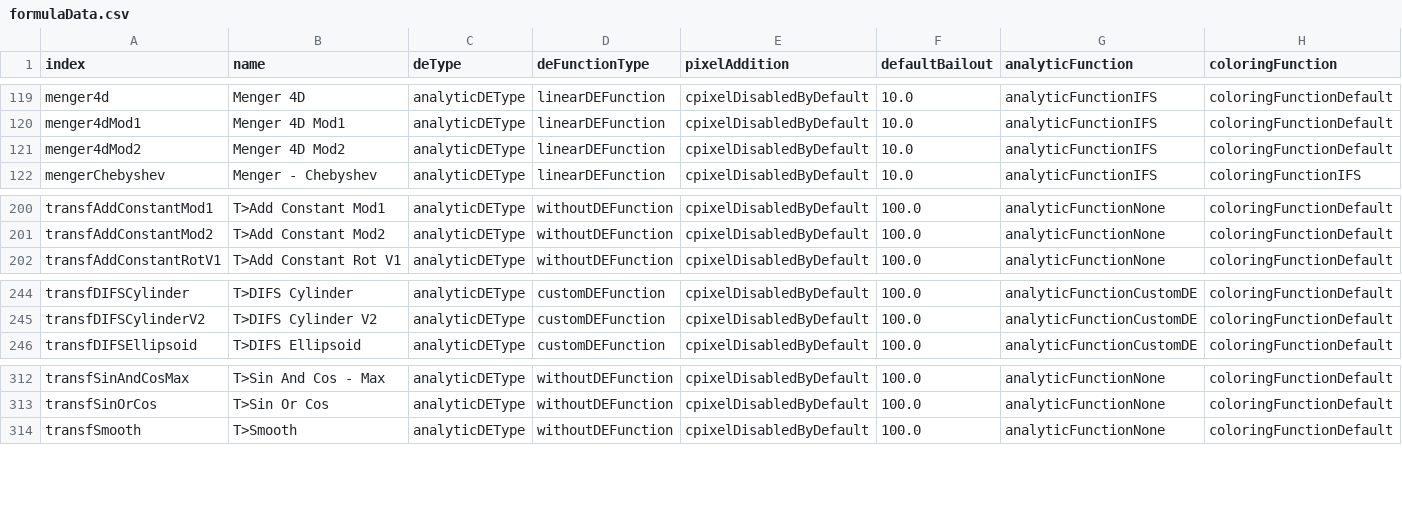
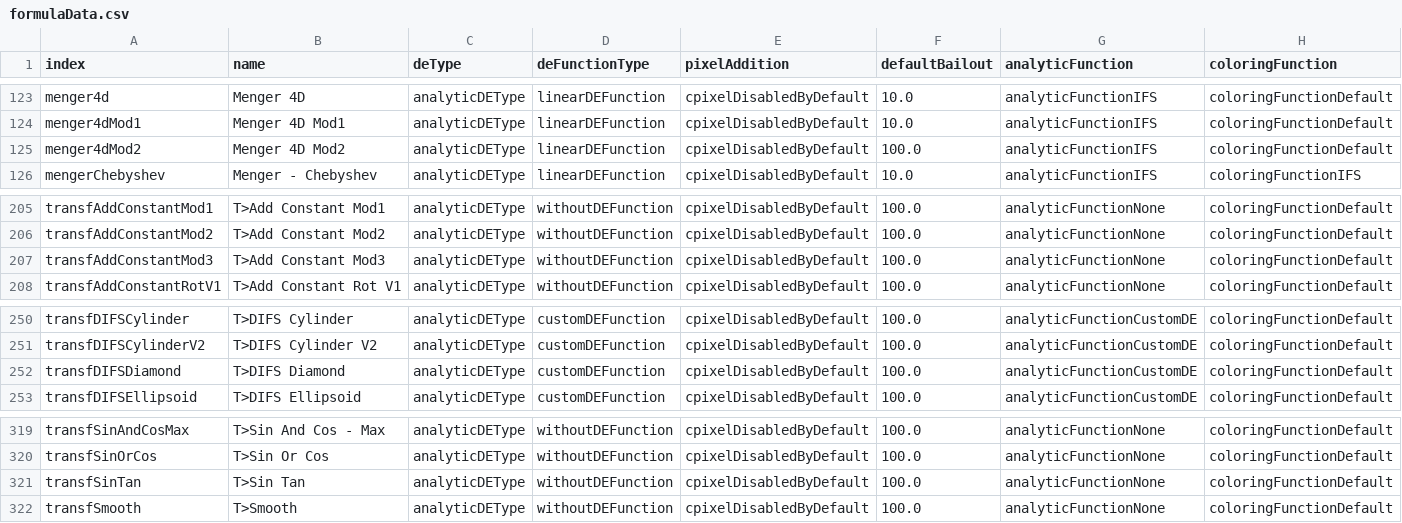
Before and after one commit to irinox-ctrl/mandelbulber2, a CSV file: mandelbulber2/deploy/formulaData.csv, drawn as a sheet; only a part is shown, gaps mark what is left out; the diff covers the shown part only.

```diff
--- a/mandelbulber2/deploy/formulaData.csv
+++ b/mandelbulber2/deploy/formulaData.csv
@@ -120,3 +124,3 @@ menger4d,"Menger 4D",analyticDEType,linearDEFunction,cpixelDisabledByDefault,10.
 menger4dMod1,"Menger 4D Mod1",analyticDEType,linearDEFunction,cpixelDisabledByDefault,10.0,analyticFunctionIFS,coloringFunctionDefault
-menger4dMod2,"Menger 4D Mod2",analyticDEType,linearDEFunction,cpixelDisabledByDefault,10.0,analyticFunctionIFS,coloringFunctionDefault
+menger4dMod2,"Menger 4D Mod2",analyticDEType,linearDEFunction,cpixelDisabledByDefault,100.0,analyticFunctionIFS,coloringFunctionDefault
 mengerChebyshev,"Menger - Chebyshev",analyticDEType,linearDEFunction,cpixelDisabledByDefault,10.0,analyticFunctionIFS,coloringFunctionIFS
@@ -201,2 +206,3 @@ transfAddConstantMod1,"T>Add Constant Mod1",analyticDEType,withoutDEFunction,cpi
 transfAddConstantMod2,"T>Add Constant Mod2",analyticDEType,withoutDEFunction,cpixelDisabledByDefault,100.0,analyticFunctionNone,coloringFunctionDefault
+transfAddConstantMod3,"T>Add Constant Mod3",analyticDEType,withoutDEFunction,cpixelDisabledByDefault,100.0,analyticFunctionNone,coloringFunctionDefault
 transfAddConstantRotV1,"T>Add Constant Rot V1",analyticDEType,withoutDEFunction,cpixelDisabledByDefault,100.0,analyticFunctionNone,coloringFunctionDefault
@@ -245,2 +251,3 @@ transfDIFSCylinder,"T>DIFS Cylinder",analyticDEType,customDEFunction,cpixelDisab
 transfDIFSCylinderV2,"T>DIFS Cylinder V2",analyticDEType,customDEFunction,cpixelDisabledByDefault,100.0,analyticFunctionCustomDE,coloringFunctionDefault
+transfDIFSDiamond,"T>DIFS Diamond",analyticDEType,customDEFunction,cpixelDisabledByDefault,100.0,analyticFunctionCustomDE,coloringFunctionDefault
 transfDIFSEllipsoid,"T>DIFS Ellipsoid",analyticDEType,customDEFunction,cpixelDisabledByDefault,100.0,analyticFunctionCustomDE,coloringFunctionDefault
@@ -313,2 +320,3 @@ transfSinAndCosMax,"T>Sin And Cos - Max",analyticDEType,withoutDEFunction,cpixel
 transfSinOrCos,"T>Sin Or Cos",analyticDEType,withoutDEFunction,cpixelDisabledByDefault,100.0,analyticFunctionNone,coloringFunctionDefault
+transfSinTan,"T>Sin Tan",analyticDEType,withoutDEFunction,cpixelDisabledByDefault,100.0,analyticFunctionNone,coloringFunctionDefault
 transfSmooth,T>Smooth,analyticDEType,withoutDEFunction,cpixelDisabledByDefault,100.0,analyticFunctionNone,coloringFunctionDefault
```
Also changed, not shown: 5 added rows elsewhere in this file, 59 other files.
